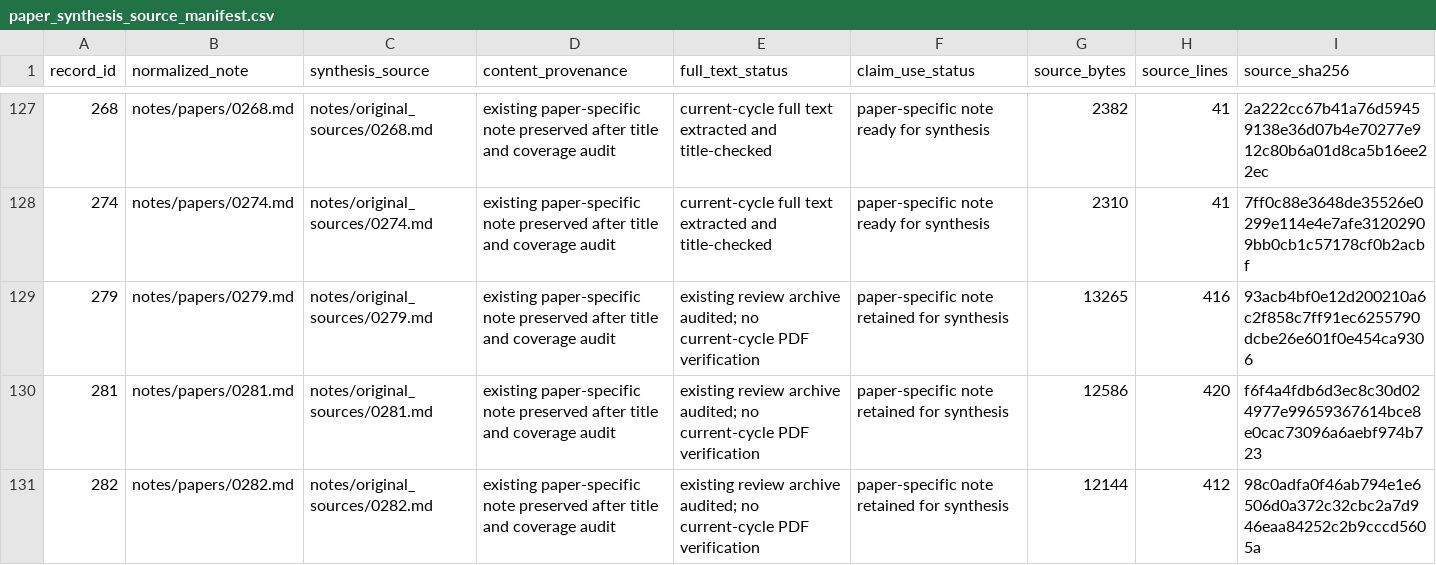
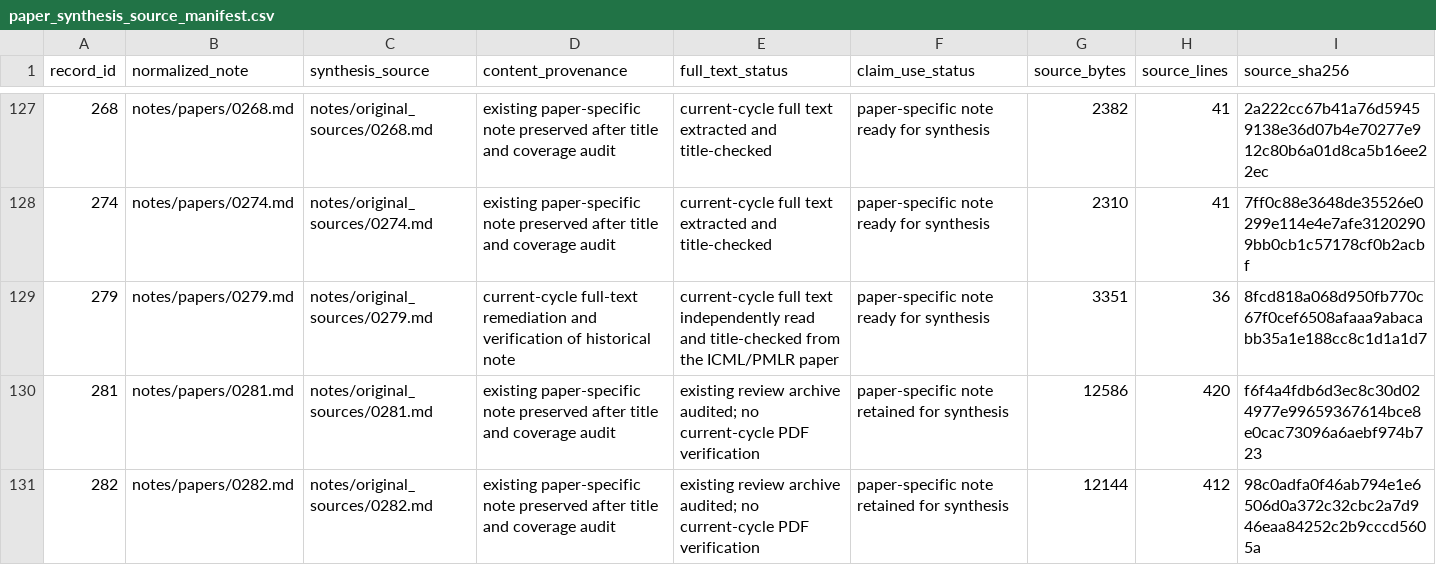
Before and after one commit to khayoubIsmail/llm-web-agents-survey-evidence, a CSV file: data/paper_synthesis_source_manifest.csv, drawn as a sheet; only a part is shown, gaps mark what is left out.

```diff
--- a/data/paper_synthesis_source_manifest.csv
+++ b/data/paper_synthesis_source_manifest.csv
@@ -128,3 +128,3 @@ record_id,normalized_note,synthesis_source,content_provenance,full_text_status,c
 274,notes/papers/0274.md,notes/original_sources/0274.md,existing paper-specific note preserved after title and coverage audit,current-cycle full text extracted and title-checked,paper-specific note ready for synthesis,2310,41,7ff0c88e3648de35526e0299e114e4e7afe31202909bb0cb1c57178cf0b2acbf
-279,notes/papers/0279.md,notes/original_sources/0279.md,existing paper-specific note preserved after title and coverage audit,existing review archive audited; no current-cycle PDF verification,paper-specific note retained for synthesis,13265,416,93acb4bf0e12d200210a6c2f858c7ff91ec6255790dcbe26e601f0e454ca9306
+279,notes/papers/0279.md,notes/original_sources/0279.md,current-cycle full-text remediation and verification of historical note,current-cycle full text independently read and title-checked from the ICML/PMLR paper,paper-specific note ready for synthesis,3351,36,8fcd818a068d950fb770c67f0cef6508afaaa9abacabb35a1e188cc8c1d1a1d7
 281,notes/papers/0281.md,notes/original_sources/0281.md,existing paper-specific note preserved after title and coverage audit,existing review archive audited; no current-cycle PDF verification,paper-specific note retained for synthesis,12586,420,f6f4a4fdb6d3ec8c30d024977e99659367614bce8e0cac73096a6aebf974b723
```
Also changed, not shown: 1 other file.
